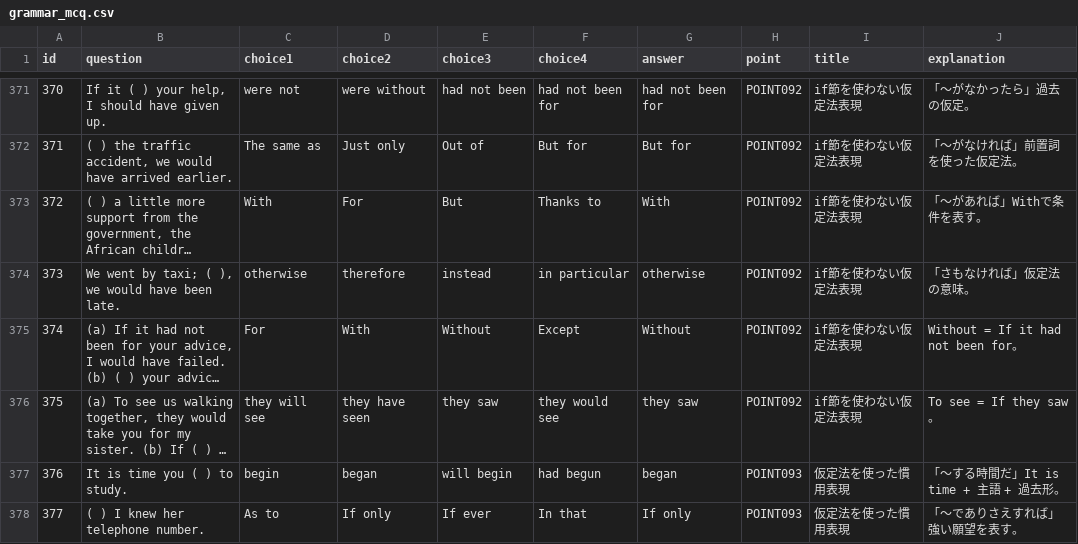
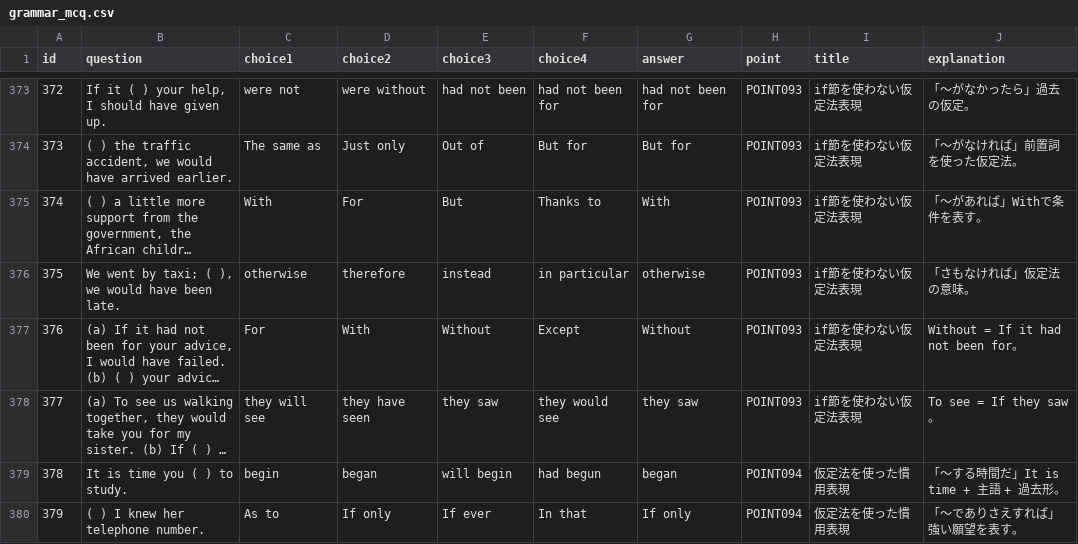
Before and after one commit to ponkichi-3/grammar-quiz, a CSV file: grammar_mcq.csv, drawn as a sheet; only a part is shown, gaps mark what is left out; long unchanged cells end in …; addresses are those after the commit; the diff covers the shown part only; the diff names each change by its address in the sheet, - before the commit and + after, or states it on an @@ line.

```diff
--- a/grammar_mcq.csv
+++ b/grammar_mcq.csv
@@ column A (id) renumbered between rows 348 and 464 @@
-H373:H378 (point): POINT092
+H373:H378 (point): POINT093
-H379:H380 (point): POINT093
+H379:H380 (point): POINT094
```
Also changed, not shown: 6 added rows, 6 removed rows and 36 edited cells elsewhere in this file.
